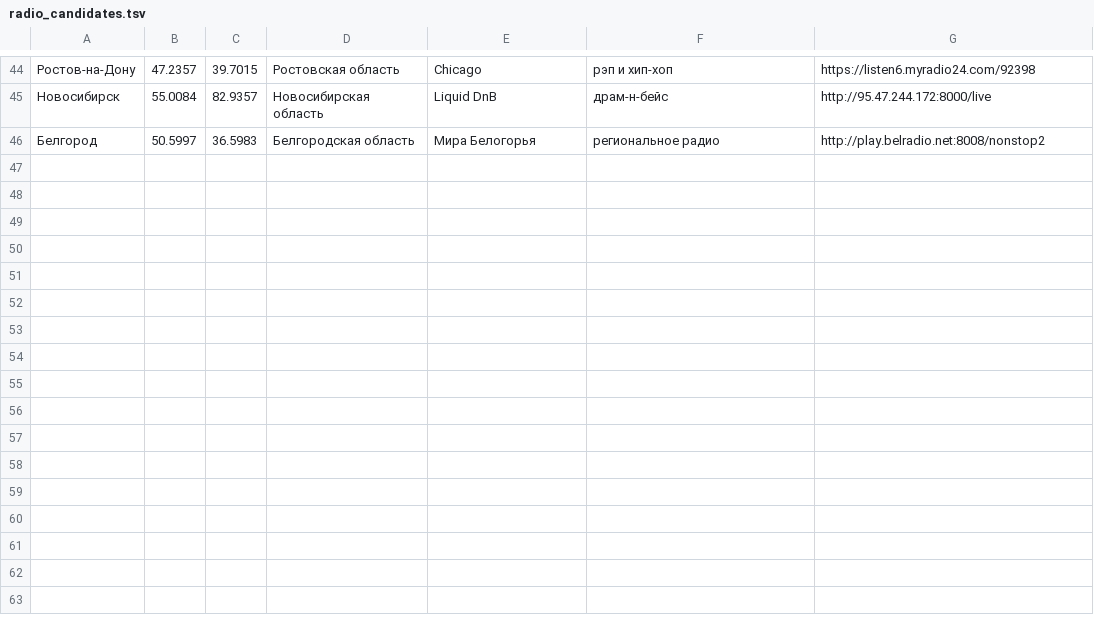
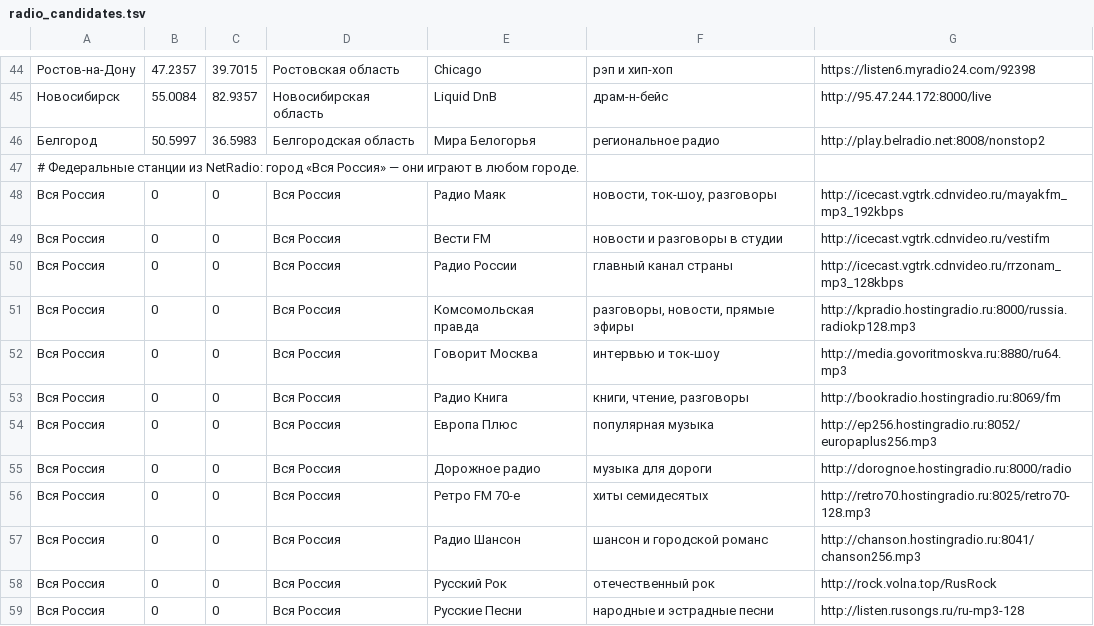
Before and after one commit to gulp-tech/LavaVisual, a TSV file: tools/radio_candidates.tsv, drawn as a sheet; only a part is shown, gaps mark what is left out; the diff names each change by its address in the sheet, - before the commit and + after, or states it on an @@ line.

Commit message:
Candidates: the national stations too, so every address is checked
Co-authored-by: arena-agent <297053741+arena-agent@users.noreply.github.com>

```diff
--- a/tools/radio_candidates.tsv
+++ b/tools/radio_candidates.tsv
+row 47: # Федеральные станции из NetRadio: город «Вся Россия» — они играют в любом городе.
+row 48: Вся Россия | 0 | 0 | Вся Россия | Радио Маяк | новости, ток-шоу, разговоры | http://icecast.vgtrk.cdnvideo.ru/mayakfm_mp3_192kbps
+row 49: Вся Россия | 0 | 0 | Вся Россия | Вести FM | новости и разговоры в студии | http://icecast.vgtrk.cdnvideo.ru/vestifm
+row 50: Вся Россия | 0 | 0 | Вся Россия | Радио России | главный канал страны | http://icecast.vgtrk.cdnvideo.ru/rrzonam_mp3_128kbps
+row 51: Вся Россия | 0 | 0 | Вся Россия | Комсомольская правда | разговоры, новости, прямые эфиры | http://kpradio.hostingradio.ru:8000/russia.radiokp128.mp3
+row 52: Вся Россия | 0 | 0 | Вся Россия | Говорит Москва | интервью и ток-шоу | http://media.govoritmoskva.ru:8880/ru64.mp3
+row 53: Вся Россия | 0 | 0 | Вся Россия | Радио Книга | книги, чтение, разговоры | http://bookradio.hostingradio.ru:8069/fm
+row 54: Вся Россия | 0 | 0 | Вся Россия | Европа Плюс | популярная музыка | http://ep256.hostingradio.ru:8052/europaplus256.mp3
+row 55: Вся Россия | 0 | 0 | Вся Россия | Дорожное радио | музыка для дороги | http://dorognoe.hostingradio.ru:8000/radio
+row 56: Вся Россия | 0 | 0 | Вся Россия | Ретро FM 70-е | хиты семидесятых | http://retro70.hostingradio.ru:8025/retro70-128.mp3
+row 57: Вся Россия | 0 | 0 | Вся Россия | Радио Шансон | шансон и городской романс | http://chanson.hostingradio.ru:8041/chanson256.mp3
+row 58: Вся Россия | 0 | 0 | Вся Россия | Русский Рок | отечественный рок | http://rock.volna.top/RusRock
+row 59: Вся Россия | 0 | 0 | Вся Россия | Русские Песни | народные и эстрадные песни | http://listen.rusongs.ru/ru-mp3-128
```
